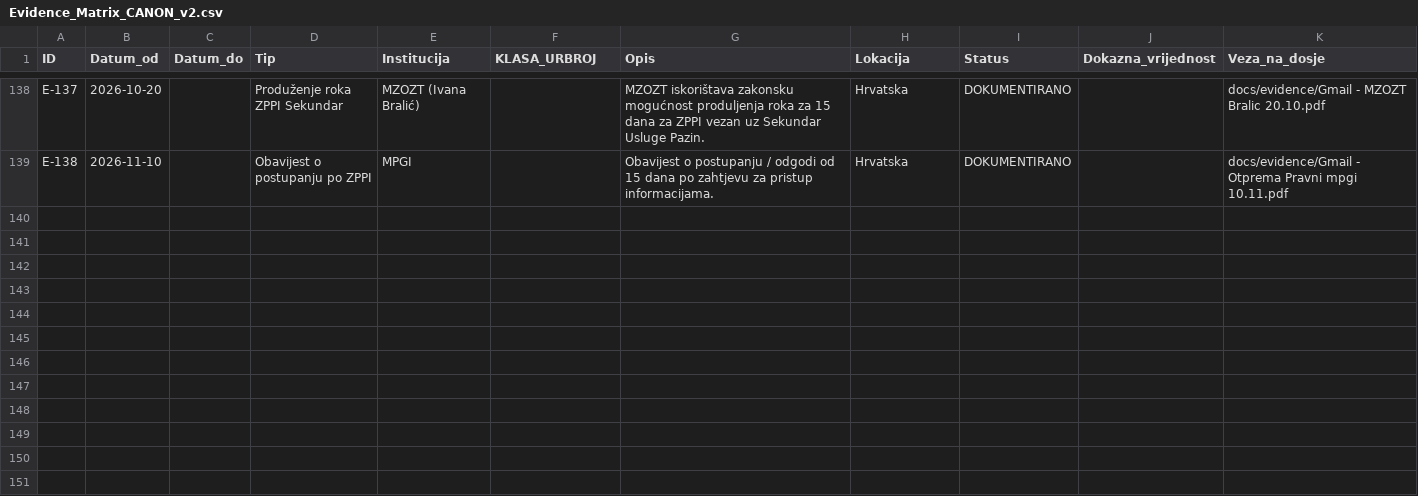
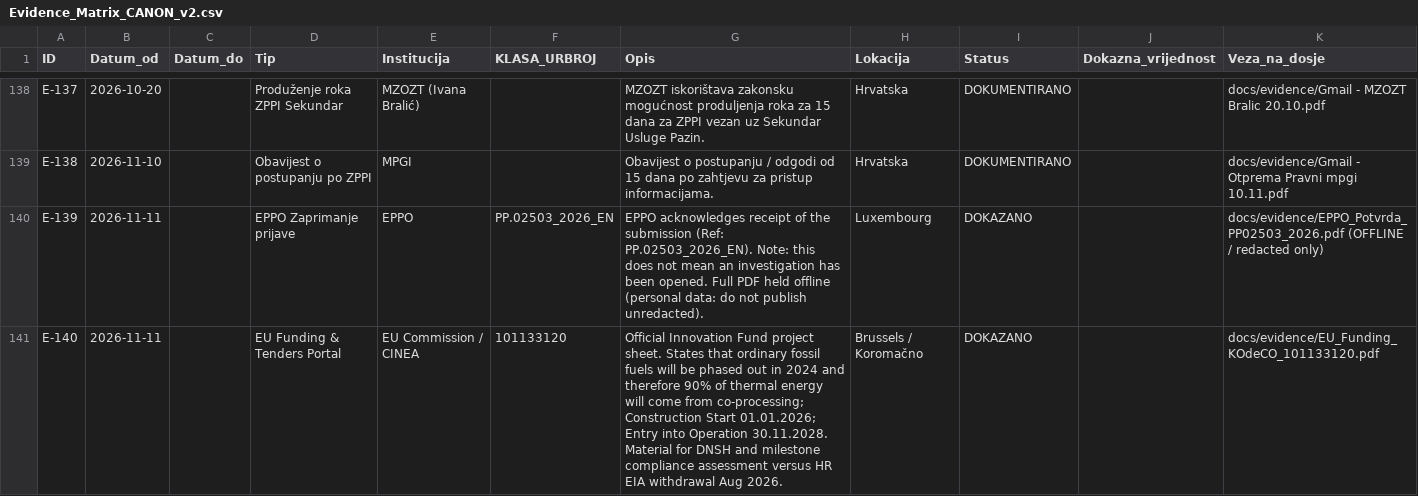
Before and after one commit to Zeljk018Bratic/dosje-koromacno, a CSV file: docs/evidence/Evidence_Matrix_CANON_v2.csv, drawn as a sheet; only a part is shown, gaps mark what is left out; the diff names each change by its address in the sheet, - before the commit and + after, or states it on an @@ line.

Commit message:
Add new entries E-139 and E-140 to evidence matrix

```diff
--- a/docs/evidence/Evidence_Matrix_CANON_v2.csv
+++ b/docs/evidence/Evidence_Matrix_CANON_v2.csv
+row 140: E-139 | 2026-11-11 |  | EPPO Zaprimanje prijave | EPPO | PP.02503_2026_EN | EPPO acknowledges receipt of the submission (Ref: PP.02503_2026_EN). Note: this does not mean an investigation has been opened. Full PDF held offline (personal data: do not publish unredacted). | Luxembourg | DOKAZANO |  | docs/evidence/EPPO_Potvrda_PP02503_2026.pdf (OFFLINE / redacted only)
+row 141: E-140 | 2026-11-11 |  | EU Funding & Tenders Portal | EU Commission / CINEA | 101133120 | Official Innovation Fund project sheet. States that ordinary fossil fuels will be phased out in 2024 and therefore 90% of thermal energy will come from co-processing; Construction Start 01.01.2026; Entry into Operation 30.11.2028. Material for DNSH and milestone compliance assessment versus HR EIA withdrawal Aug 2026. | Brussels / Koromačno | DOKAZANO |  | docs/evidence/EU_Funding_KOdeCO_101133120.pdf
```
